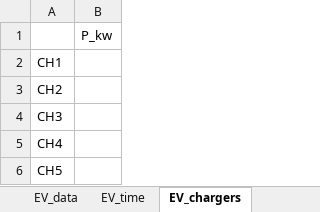
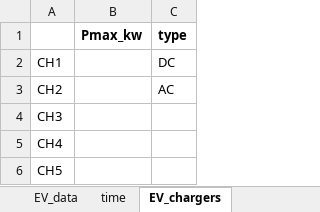
Before and after one commit to stefanocarrraro/Thesis_main, an Excel workbook: Initialized_Data.xlsx, sheet EV_chargers, drawn as a sheet; values as stored, in another font and other column widths than the file's, no borders; removed rows and columns are numbered as before the commit, all else as after; the diff names each change by its address in the sheet, - before the commit and + after, or states it on an @@ line.

```diff
--- a/Initialized_Data.xlsx (sheet EV_chargers)
+++ b/Initialized_Data.xlsx (sheet EV_chargers)
-sheet tab: EV_time
+sheet tab: time
-column B (P_kw), empty
+column B (Pmax_kw), empty
+column C (type), rows 2-3: DC | AC
```
Also changed, not shown: sheet EV_data, sheet time, 4 other files.
